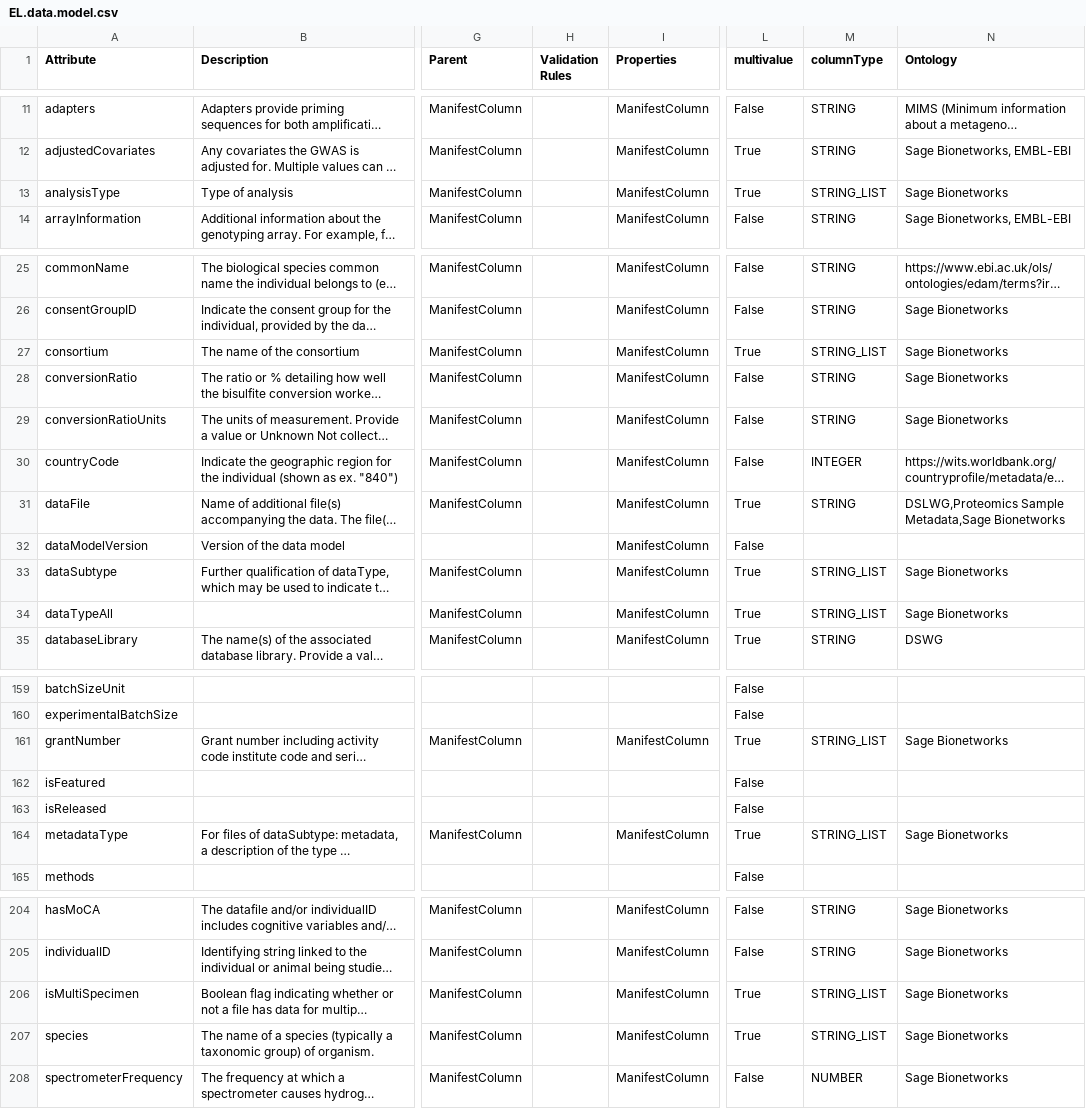
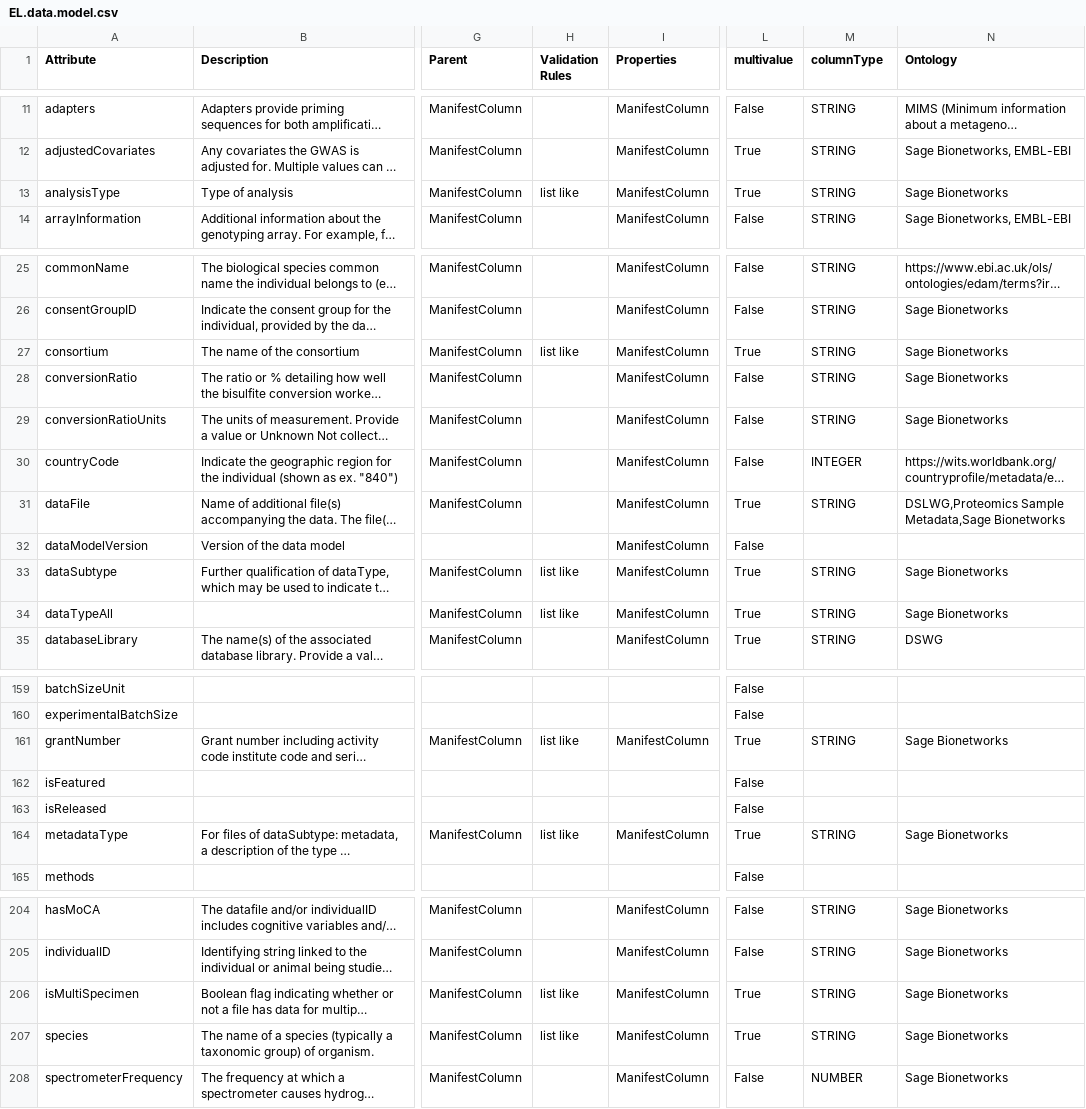
Before and after one commit to eliteportal/data-models, a CSV file: EL.data.model.csv, drawn as a sheet; only a part is shown, gaps mark what is left out; long unchanged cells end in …; the diff covers the shown part only; the diff names each change by its address in the sheet, - before the commit and + after, or states it on an @@ line.

Commit message:
update csv data model to use new Schematic releease for JSON Schema creation

```diff
--- a/EL.data.model.csv
+++ b/EL.data.model.csv
-H13 (Validation Rules): (empty)
+H13 (Validation Rules): list like
-M13 (columnType): STRING_LIST
+M13 (columnType): STRING
-H27 (Validation Rules): (empty)
+H27 (Validation Rules): list like
-M27 (columnType): STRING_LIST
+M27 (columnType): STRING
-H33:H34 (Validation Rules): (empty)
+H33:H34 (Validation Rules): list like
-M33:M34 (columnType): STRING_LIST
+M33:M34 (columnType): STRING
-H161 (Validation Rules): (empty)
+H161 (Validation Rules): list like
-M161 (columnType): STRING_LIST
+M161 (columnType): STRING
-H164 (Validation Rules): (empty)
+H164 (Validation Rules): list like
-M164 (columnType): STRING_LIST
+M164 (columnType): STRING
-H206:H207 (Validation Rules): (empty)
+H206:H207 (Validation Rules): list like
-M206:M207 (columnType): STRING_LIST
+M206:M207 (columnType): STRING
```
Also changed, not shown: 4 edited cells elsewhere in this file.
